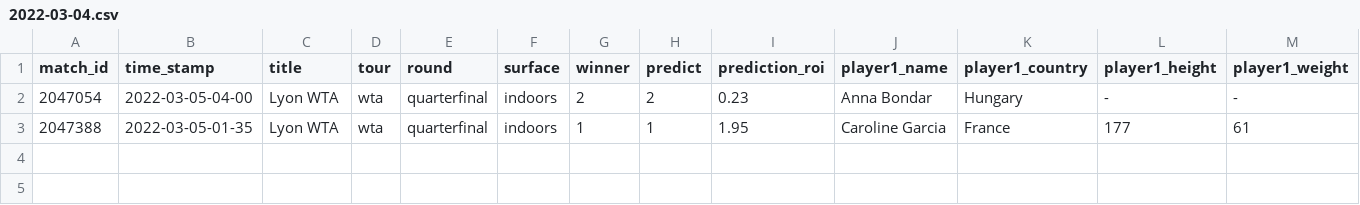
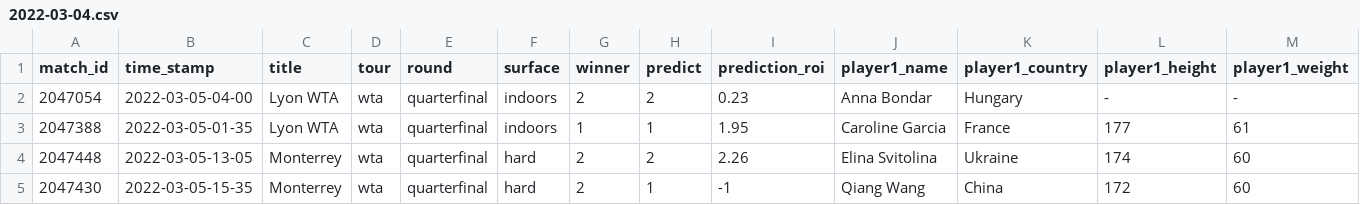
Before and after one commit to ebijun1007/tennis_major_tour_scraper, a CSV file: data/2022-03-04.csv, drawn as a sheet; only a part is shown; rows hold the shown columns only; the diff names each change by its address in the sheet, - before the commit and + after, or states it on an @@ line.

```diff
--- a/data/2022-03-04.csv
+++ b/data/2022-03-04.csv
+row 4: 2047448 | 2022-03-05-13-05 | Monterrey | wta | quarterfinal | hard | 2 | 2 | 2.26 | Elina Svitolina | Ukraine | 174 | 60
+row 5: 2047430 | 2022-03-05-15-35 | Monterrey | wta | quarterfinal | hard | 2 | 1 | -1 | Qiang Wang | China | 172 | 60
```
Also changed, not shown: data/next_48_hours_match.csv, merged.csv, 8 other files.
